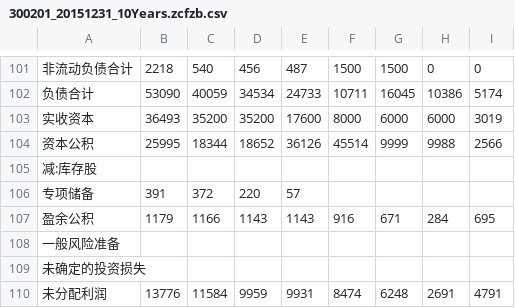
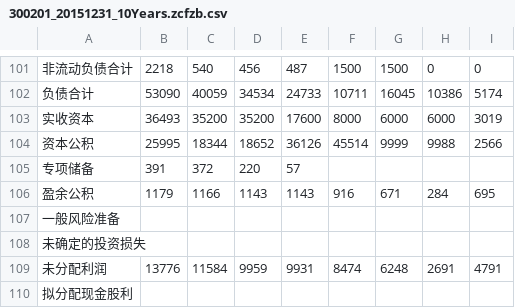
Before and after one commit to stockbrother/cellang, a CSV file: cl-core/src/main/doc/300201/300201_20151231_10Years.zcfzb.csv, drawn as a sheet; only a part is shown, gaps mark what is left out; the shorter side is filled out with more unchanged rows; the diff names each change by its address in the sheet, - before the commit and + after, or states it on an @@ line.

```diff
--- a/cl-core/src/main/doc/300201/300201_20151231_10Years.zcfzb.csv
+++ b/cl-core/src/main/doc/300201/300201_20151231_10Years.zcfzb.csv
-row 105: 减:库存股
```
Also changed, not shown: cl-core/src/main/doc/600535/600535_20151231_10Years.zcfzb.csv, 18 other files.
